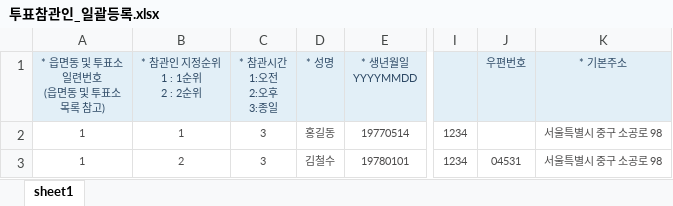
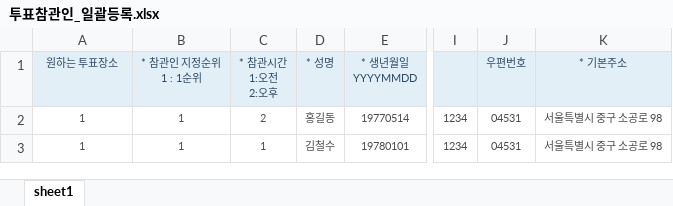
Before and after one commit to learn-slowly/1pyo, an Excel workbook: sheet/투표참관인_일괄등록.xlsx, sheet sheet1, drawn as a sheet; only a part is shown, gaps mark what is left out; values as stored, in another font and other column widths than the file's, no borders; charts and pictures not drawn; ↵ is a line break in a cell; the diff names each change by its address in the sheet, - before the commit and + after, or states it on an @@ line.

```diff
--- a/sheet/투표참관인_일괄등록.xlsx (sheet sheet1)
+++ b/sheet/투표참관인_일괄등록.xlsx (sheet sheet1)
-A1: * 읍면동 및 투표소 ↵ 일련번호 ↵ (읍면동 및 투표소 ↵ 목록 참고)
+A1: 원하는 투표장소
-B1: * 참관인 지정순위 ↵ 1 : 1순위 ↵ 2 : 2순위
+B1: * 참관인 지정순위 ↵ 1 : 1순위
-C1: * 참관시간 ↵ 1:오전 ↵ 2:오후 ↵ 3:종일
+C1: * 참관시간 ↵ 1:오전 ↵ 2:오후
-C2 (* 참관시간 1:오전 2:오후): 3
+C2 (* 참관시간 1:오전 2:오후): 2
-J2 (우편번호): (empty)
+J2 (우편번호): 04531
-B3 (* 참관인 지정순위 1 : 1순위): 2
+B3 (* 참관인 지정순위 1 : 1순위): 1
-C3 (* 참관시간 1:오전 2:오후): 3
+C3 (* 참관시간 1:오전 2:오후): 1
```
Also changed, not shown: charts or pictures, 5 other files.
